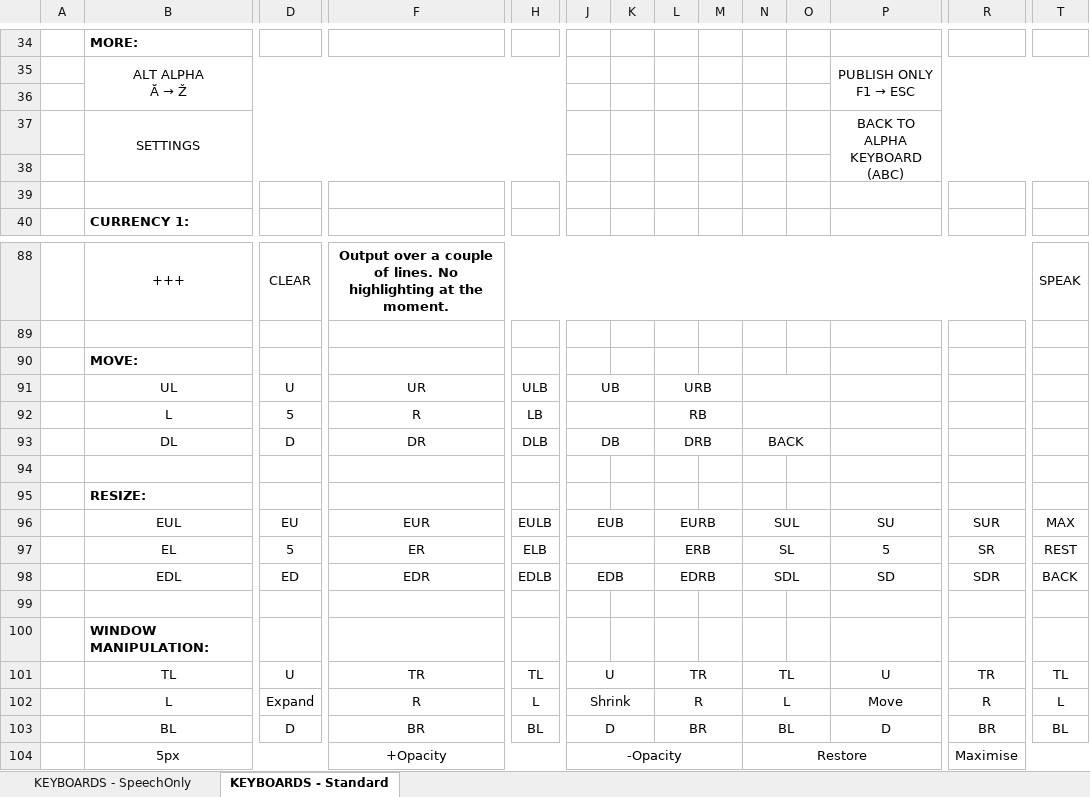
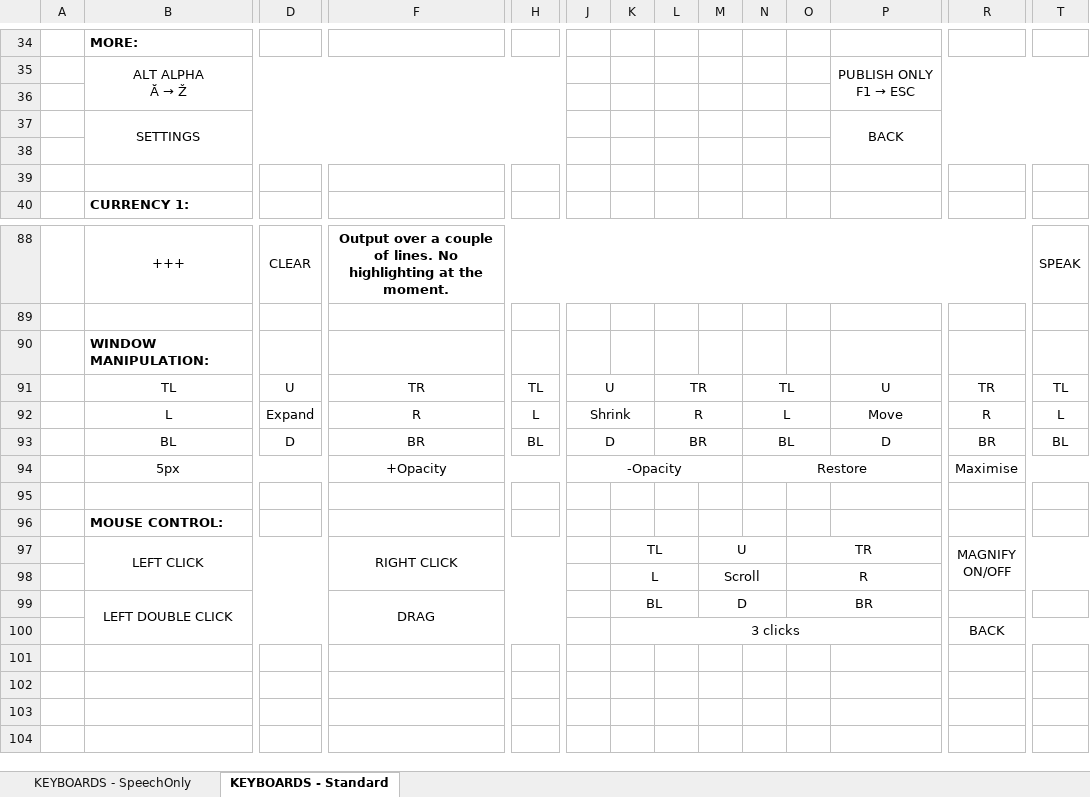
Before and after one commit to OptiKey/OptiKey, an Excel workbook: docs/Keyboard Designs.xlsx, sheet KEYBOARDS - Standard, drawn as a sheet; only a part is shown, gaps mark what is left out; values as stored, in another font and other column widths than the file's, no borders; removed rows and columns are numbered as before the commit, all else as after; rows hold the shown columns only; ↵ is a line break in a cell; the diff names each change by its address in the sheet, - before the commit and + after, or states it on an @@ line.

Commit message:
Added mouse drag icon and new keyboard design

```diff
--- a/docs/Keyboard Designs.xlsx (sheet KEYBOARDS - Standard)
+++ b/docs/Keyboard Designs.xlsx (sheet KEYBOARDS - Standard)
-P37: BACK TO ALPHA ↵ KEYBOARD (ABC)
+P37: BACK
-row 90:  | MOVE:
-row 91:  | UL | U | UR | ULB | UB |  | URB
-row 92:  | L | 5 | R | LB |  |  | RB
-row 93:  | DL | D | DR | DLB | DB |  | DRB |  | BACK
-row 94: (empty)
-row 95:  | RESIZE:
-row 96:  | EUL | EU | EUR | EULB | EUB |  | EURB |  | SUL |  | SU | SUR | MAX
-row 97:  | EL | 5 | ER | ELB |  |  | ERB |  | SL |  | 5 | SR | REST
-row 98:  | EDL | ED | EDR | EDLB | EDB |  | EDRB |  | SDL |  | SD | SDR | BACK
-row 99: (empty)
+row 95: (empty)
+row 96:  | MOUSE CONTROL:
+row 97:  | LEFT CLICK |  | RIGHT CLICK |  |  | TL |  | U |  | TR |  | MAGNIFY ↵ ON/OFF
+row 98:  |  |  |  |  |  | L |  | Scroll |  | R
+row 99:  | LEFT DOUBLE CLICK |  | DRAG |  |  | BL |  | D |  | BR
+row 100:  |  |  |  |  |  | 3 clicks |  |  |  |  |  | BACK
```
Also changed, not shown: 4 other files.
